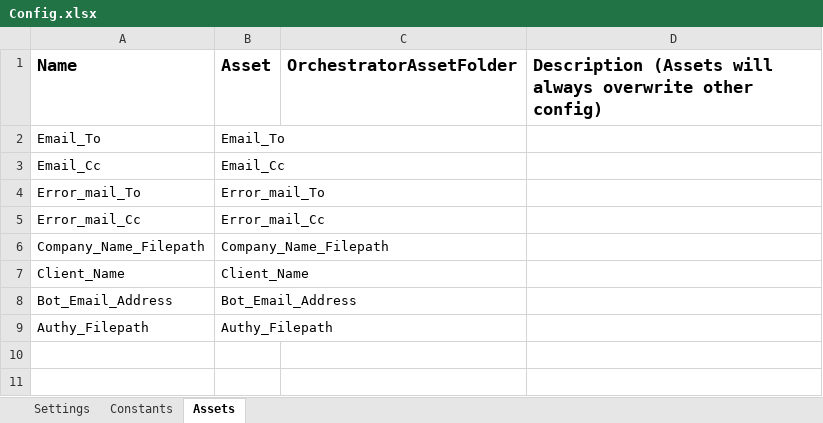
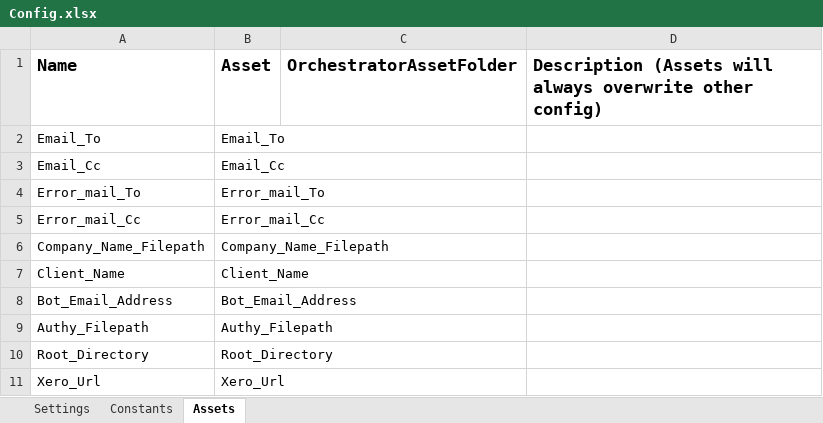
Before and after one commit to UgonnaAkubugwo/UiPath_Project, an Excel workbook: Xero Reconciliation Robot Chrome Version/Data/Config.xlsx, sheet Assets, drawn as a sheet; values as stored, in another font and other column widths than the file's, no borders; the diff names each change by its address in the sheet, - before the commit and + after, or states it on an @@ line.

```diff
--- a/Xero Reconciliation Robot Chrome Version/Data/Config.xlsx (sheet Assets)
+++ b/Xero Reconciliation Robot Chrome Version/Data/Config.xlsx (sheet Assets)
+row 10: Root_Directory | Root_Directory
+row 11: Xero_Url | Xero_Url
```
Also changed, not shown: sheet Settings, 52 other files.
